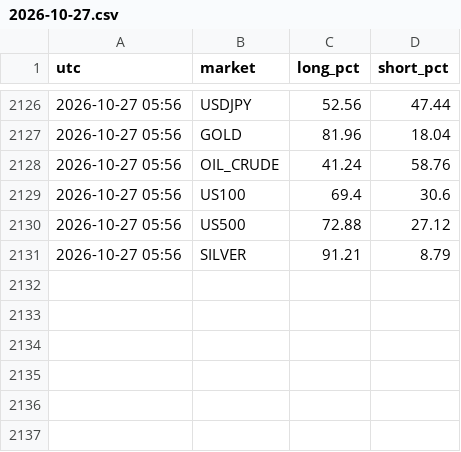
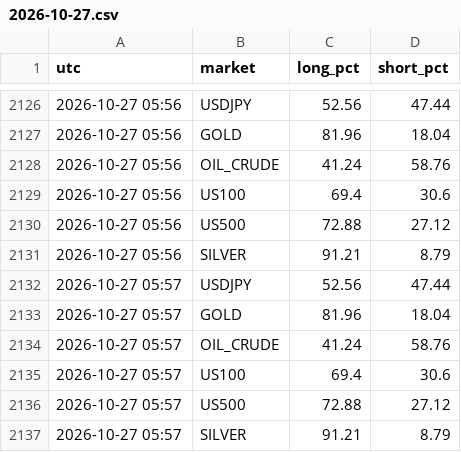
Before and after one commit to arslanmehdi1214-droid/dashboard, a CSV file: data/sentiment/2026-10-27.csv, drawn as a sheet; only a part is shown, gaps mark what is left out; the diff names each change by its address in the sheet, - before the commit and + after, or states it on an @@ line.

```diff
--- a/data/sentiment/2026-10-27.csv
+++ b/data/sentiment/2026-10-27.csv
+row 2132: 2026-10-27 05:57 | USDJPY | 52.56 | 47.44
+row 2133: 2026-10-27 05:57 | GOLD | 81.96 | 18.04
+row 2134: 2026-10-27 05:57 | OIL_CRUDE | 41.24 | 58.76
+row 2135: 2026-10-27 05:57 | US100 | 69.4 | 30.6
+row 2136: 2026-10-27 05:57 | US500 | 72.88 | 27.12
+row 2137: 2026-10-27 05:57 | SILVER | 91.21 | 8.79
```
Also changed, not shown: 4 other files.
